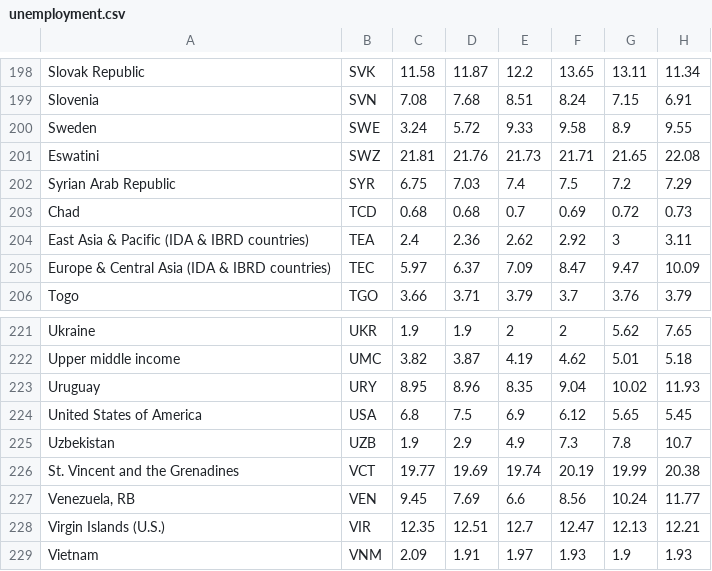
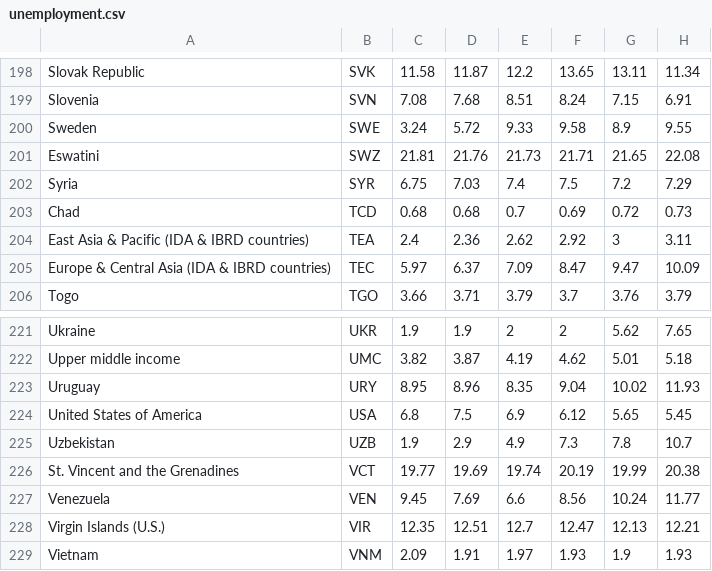
Before and after one commit to RanKKI/fit3179, a CSV file: week10_homework/data/unemployment.csv, drawn as a sheet; only a part is shown, gaps mark what is left out; the diff covers the shown part only; the diff names each change by its address in the sheet, - before the commit and + after, or states it on an @@ line.

```diff
--- a/week10_homework/data/unemployment.csv
+++ b/week10_homework/data/unemployment.csv
-A202: Syrian Arab Republic
+A202: Syria
-A227: Venezuela, RB
+A227: Venezuela
```
Also changed, not shown: 5 edited cells elsewhere in this file, week10_homework/data/unemployment.split.csv, 1 other file.
